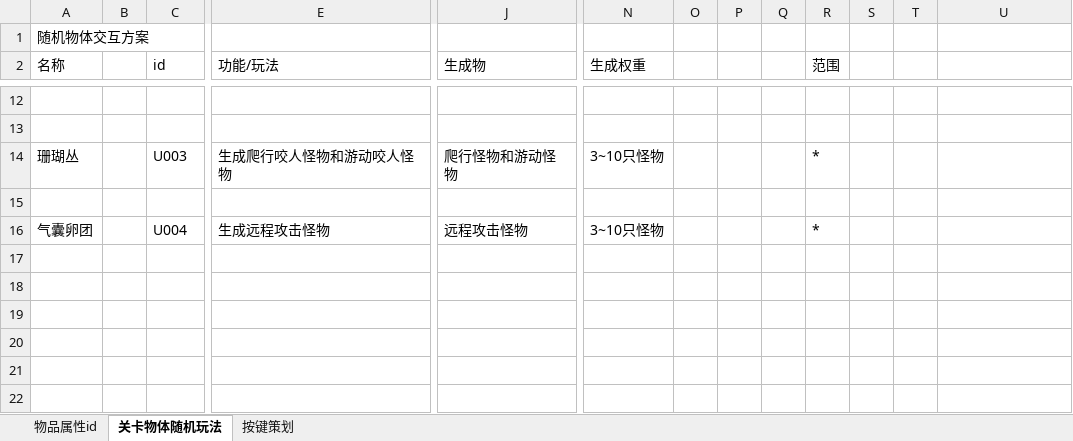
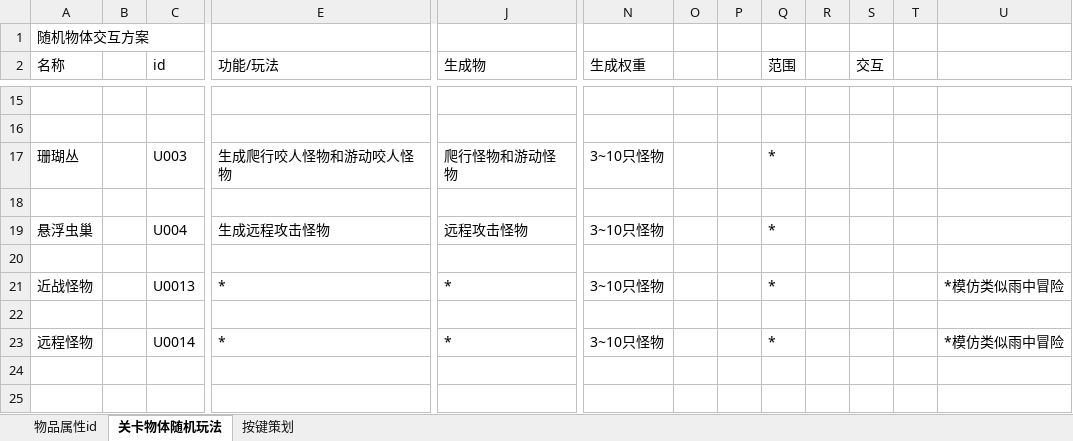
Before and after one commit to LieblingElaina/DeepSea, an Excel workbook: 策划需求表/物体属性id策划.xls.xlsx, sheet 关卡物体随机玩法, drawn as a sheet; only a part is shown, gaps mark what is left out; values as stored, in another font and other column widths than the file's, no cell formats; removed rows and columns are numbered as before the commit, all else as after; rows hold the shown columns only; the diff covers the shown part only; the diff names each change by its address in the sheet, - before the commit and + after, or states it on an @@ line.

```diff
--- a/策划需求表/物体属性id策划.xls.xlsx (sheet 关卡物体随机玩法)
+++ b/策划需求表/物体属性id策划.xls.xlsx (sheet 关卡物体随机玩法)
-column Q, empty
+column S (交互), empty
-A19 (名称): 气囊卵团
+A19 (名称): 悬浮虫巢
+row 21: 近战怪物 |  | U0013 | * | * | 3~10只怪物 |  |  | * |  |  |  | *模仿类似雨中冒险
-row 23: (empty)
+row 23: 远程怪物 |  | U0014 | * | * | 3~10只怪物 |  |  | * |  |  |  | *模仿类似雨中冒险
-row 20: (empty)
```
Also changed, not shown: 4 added rows, 4 removed rows and 3 edited cells elsewhere in this sheet, cell formats.
